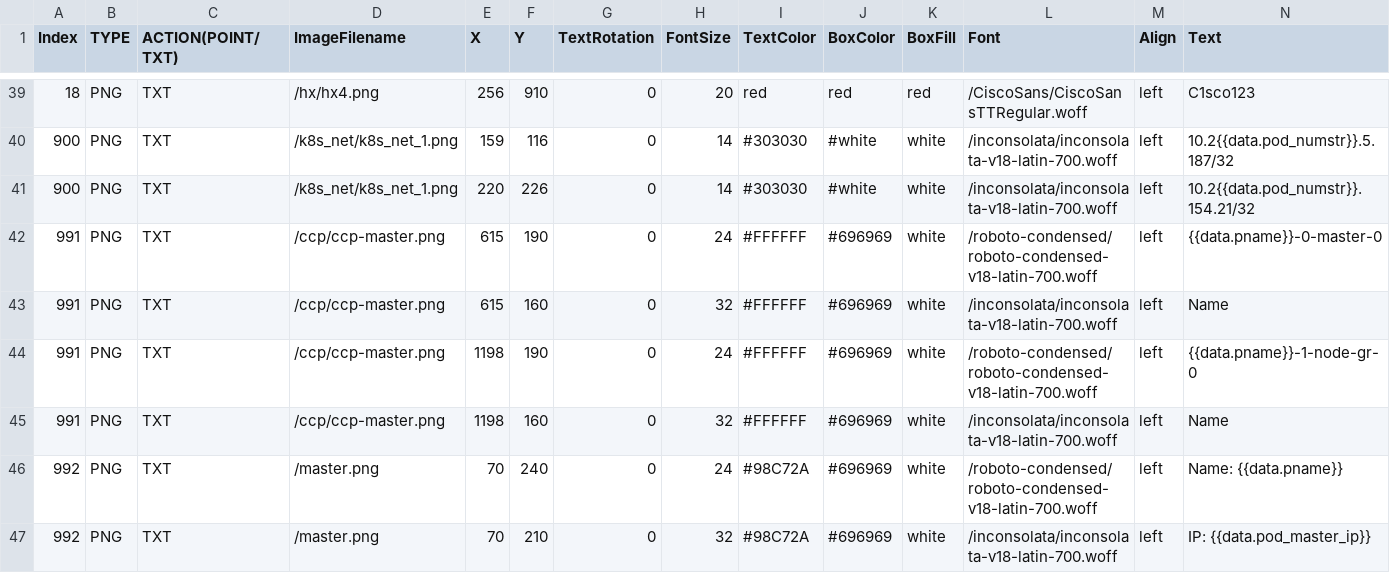
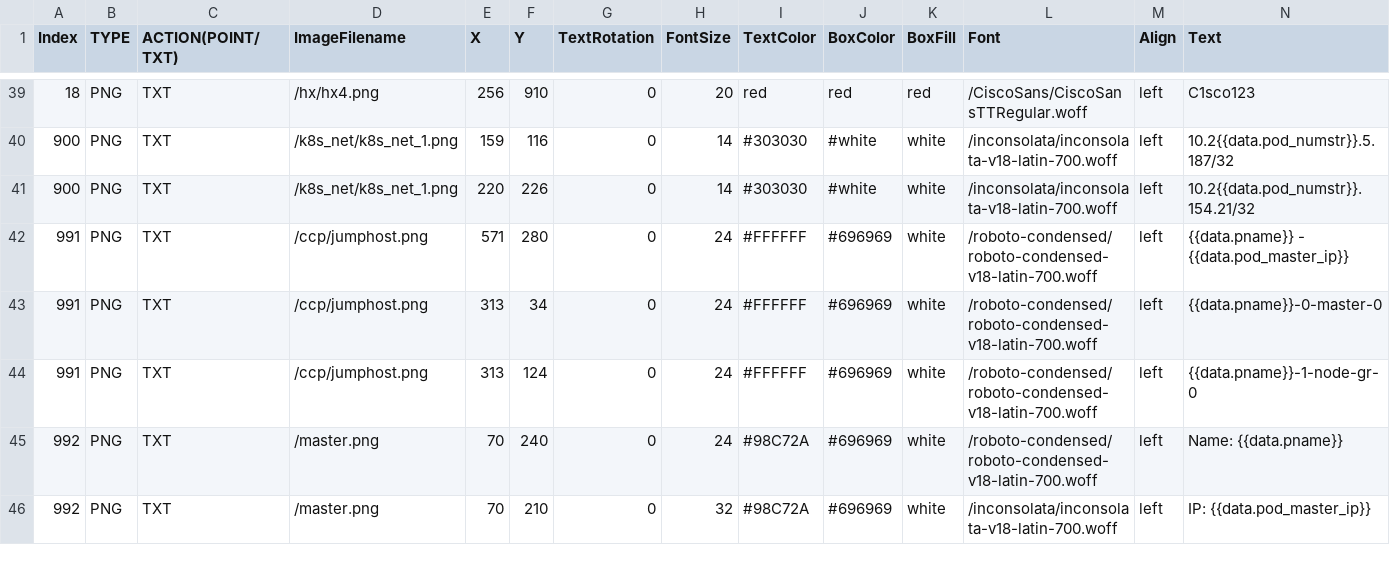
Before and after one commit to stallion01/LTRCLD-2820, a CSV file: lab/imgdata.csv, drawn as a sheet; only a part is shown, gaps mark what is left out.

Commit message:
multiple updates to images

```diff
--- a/lab/imgdata.csv
+++ b/lab/imgdata.csv
@@ -41,6 +41,5 @@ Index,TYPE,ACTION(POINT/TXT),ImageFilename,X,Y,TextRotation,FontSize,TextColor,B
 900,PNG,TXT,/k8s_net/k8s_net_1.png,220,226,0,14,#303030,#white,white,/inconsolata/inconsolata-v18-latin-700.woff,left,10.2{{data.pod_numstr}}.154.21/32
-991,PNG,TXT,/ccp/ccp-master.png,615,190,0,24,#FFFFFF,#696969,white,/roboto-condensed/roboto-condensed-v18-latin-700.woff,left,{{data.pname}}-0-master-0
-991,PNG,TXT,/ccp/ccp-master.png,615,160,0,32,#FFFFFF,#696969,white,/inconsolata/inconsolata-v18-latin-700.woff,left,Name
-991,PNG,TXT,/ccp/ccp-master.png,1198,190,0,24,#FFFFFF,#696969,white,/roboto-condensed/roboto-condensed-v18-latin-700.woff,left,{{data.pname}}-1-node-gr-0
-991,PNG,TXT,/ccp/ccp-master.png,1198,160,0,32,#FFFFFF,#696969,white,/inconsolata/inconsolata-v18-latin-700.woff,left,Name
+991,PNG,TXT,/ccp/jumphost.png,571,280,0,24,#FFFFFF,#696969,white,/roboto-condensed/roboto-condensed-v18-latin-700.woff,left,{{data.pname}} - {{data.pod_master_ip}}
+991,PNG,TXT,/ccp/jumphost.png,313,34,0,24,#FFFFFF,#696969,white,/roboto-condensed/roboto-condensed-v18-latin-700.woff,left,{{data.pname}}-0-master-0
+991,PNG,TXT,/ccp/jumphost.png,313,124,0,24,#FFFFFF,#696969,white,/roboto-condensed/roboto-condensed-v18-latin-700.woff,left,{{data.pname}}-1-node-gr-0
 992,PNG,TXT,/master.png,70,240,0,24,#98C72A,#696969,white,/roboto-condensed/roboto-condensed-v18-latin-700.woff,left,Name: {{data.pname}}
```
Also changed, not shown: 7 other files.
